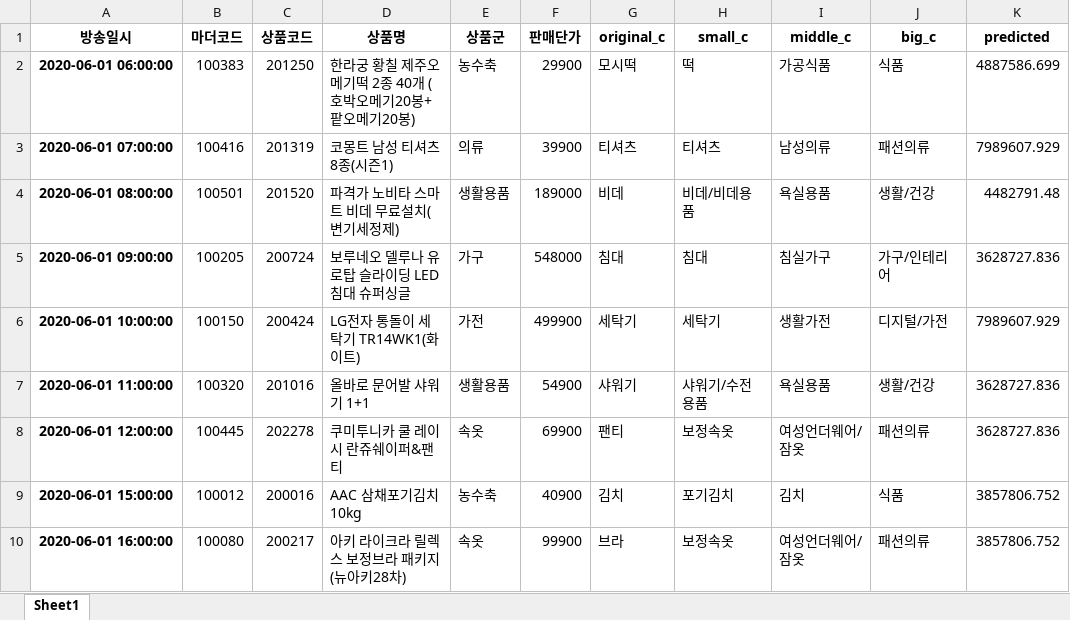
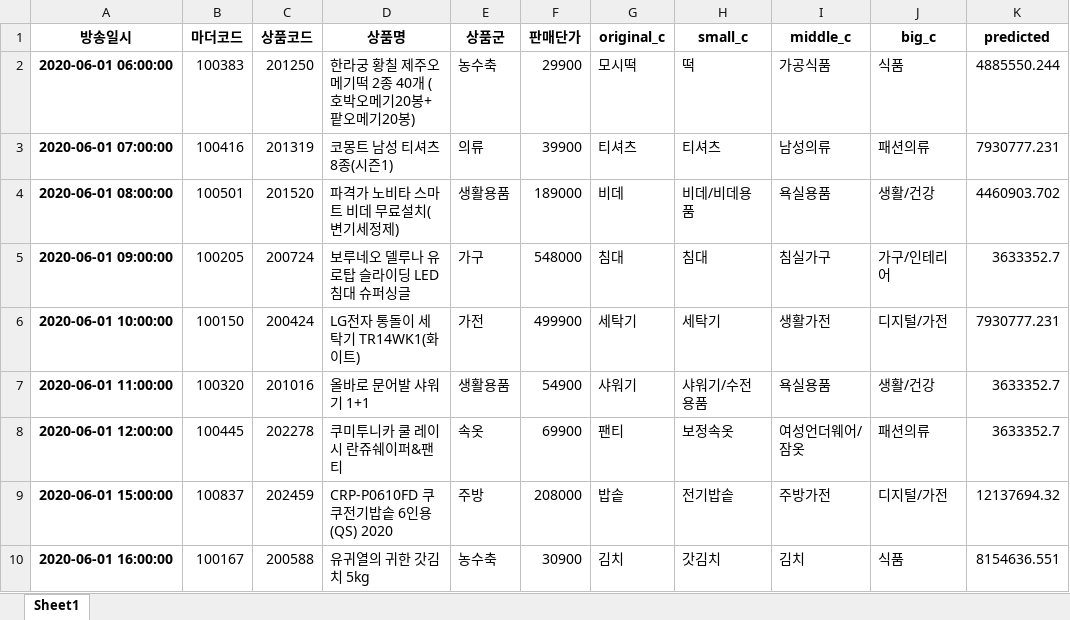
Before and after one commit to Seungmi122/bigcon2020_sales_forecasting, an Excel workbook: data/13/hdirect_output.xlsx, sheet Sheet1, drawn as a sheet; only a part is shown; values as stored, in another font and other column widths than the file's, no borders; the diff covers the shown part only; the diff names each change by its address in the sheet, - before the commit and + after, or states it on an @@ line.

```diff
--- a/data/13/hdirect_output.xlsx (sheet Sheet1)
+++ b/data/13/hdirect_output.xlsx (sheet Sheet1)
-K2 (predicted): 4887586.699
+K2 (predicted): 4885550.244
-K3 (predicted): 7989607.929
+K3 (predicted): 7930777.231
-K4 (predicted): 4482791.48
+K4 (predicted): 4460903.702
-K5 (predicted): 3628727.836
+K5 (predicted): 3633352.7
-K6 (predicted): 7989607.929
+K6 (predicted): 7930777.231
-K7:K8 (predicted): 3628727.836
+K7:K8 (predicted): 3633352.7
-B9 (마더코드): 100012
+B9 (마더코드): 100837
-C9 (상품코드): 200016
+C9 (상품코드): 202459
-D9 (상품명): AAC 삼채포기김치 10kg
+D9 (상품명): CRP-P0610FD 쿠쿠전기밥솥 6인용(QS) 2020
-E9 (상품군): 농수축
+E9 (상품군): 주방
-F9 (판매단가): 40900
+F9 (판매단가): 208000
-G9 (original_c): 김치
+G9 (original_c): 밥솥
-H9 (small_c): 포기김치
+H9 (small_c): 전기밥솥
-I9 (middle_c): 김치
+I9 (middle_c): 주방가전
-J9 (big_c): 식품
+J9 (big_c): 디지털/가전
-K9 (predicted): 3857806.752
+K9 (predicted): 12137694.32
-B10 (마더코드): 100080
+B10 (마더코드): 100167
-C10 (상품코드): 200217
+C10 (상품코드): 200588
-D10 (상품명): 아키 라이크라 릴렉스 보정브라 패키지(뉴아키28차)
+D10 (상품명): 유귀열의 귀한 갓김치 5kg
-E10 (상품군): 속옷
+E10 (상품군): 농수축
-F10 (판매단가): 99900
+F10 (판매단가): 30900
-G10 (original_c): 브라
+G10 (original_c): 김치
-H10 (small_c): 보정속옷
+H10 (small_c): 갓김치
-I10 (middle_c): 여성언더웨어/잠옷
+I10 (middle_c): 김치
-J10 (big_c): 패션의류
+J10 (big_c): 식품
-K10 (predicted): 3857806.752
+K10 (predicted): 8154636.551
```
Also changed, not shown: 972 edited cells elsewhere in this sheet, data/13/h1_output.xlsx, data/13/h2_output.xlsx, 11 other files.
